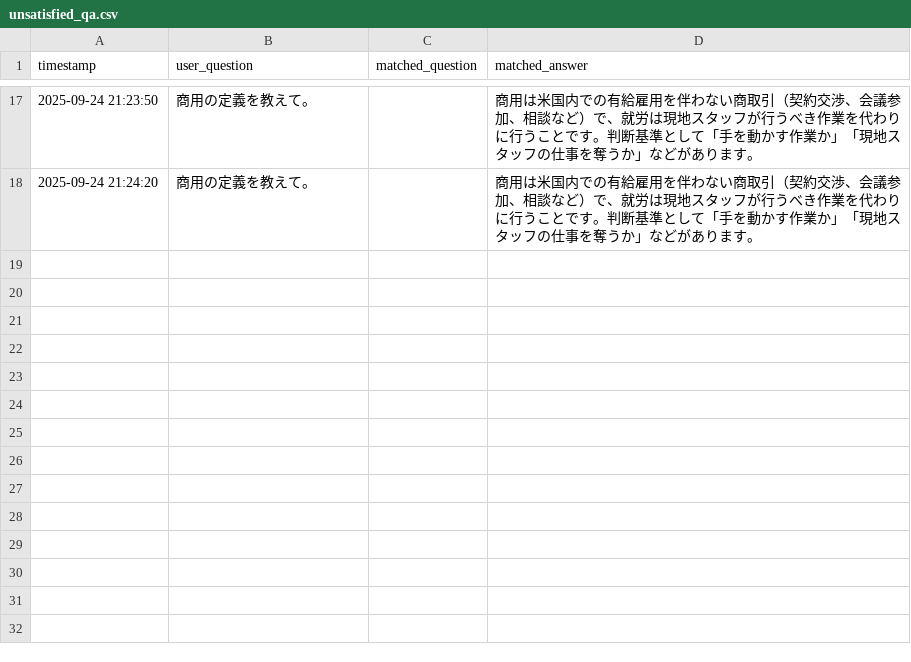
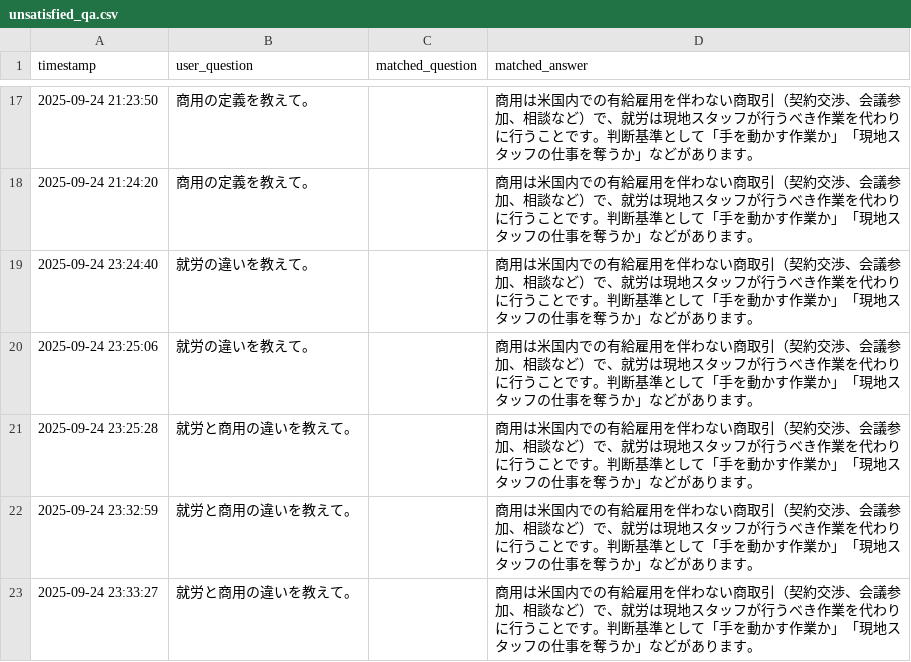
Before and after one commit to kyuwatanabe/faq_system, a CSV file: unsatisfied_qa.csv, drawn as a sheet; only a part is shown, gaps mark what is left out; the diff names each change by its address in the sheet, - before the commit and + after, or states it on an @@ line.

```diff
--- a/unsatisfied_qa.csv
+++ b/unsatisfied_qa.csv
+row 19: 2025-09-24 23:24:40 | 就労の違いを教えて。 |  | 商用は米国内での有給雇用を伴わない商取引（契約交渉、会議参加、相談など）で、就労は現地スタッフが行うべき作業を代わりに行うことです。判断基準として「手を動かす作業か」「現地スタッフの仕事を奪うか」などがあります。
+row 20: 2025-09-24 23:25:06 | 就労の違いを教えて。 |  | 商用は米国内での有給雇用を伴わない商取引（契約交渉、会議参加、相談など）で、就労は現地スタッフが行うべき作業を代わりに行うことです。判断基準として「手を動かす作業か」「現地スタッフの仕事を奪うか」などがあります。
+row 21: 2025-09-24 23:25:28 | 就労と商用の違いを教えて。 |  | 商用は米国内での有給雇用を伴わない商取引（契約交渉、会議参加、相談など）で、就労は現地スタッフが行うべき作業を代わりに行うことです。判断基準として「手を動かす作業か」「現地スタッフの仕事を奪うか」などがあります。
+row 22: 2025-09-24 23:32:59 | 就労と商用の違いを教えて。 |  | 商用は米国内での有給雇用を伴わない商取引（契約交渉、会議参加、相談など）で、就労は現地スタッフが行うべき作業を代わりに行うことです。判断基準として「手を動かす作業か」「現地スタッフの仕事を奪うか」などがあります。
+row 23: 2025-09-24 23:33:27 | 就労と商用の違いを教えて。 |  | 商用は米国内での有給雇用を伴わない商取引（契約交渉、会議参加、相談など）で、就労は現地スタッフが行うべき作業を代わりに行うことです。判断基準として「手を動かす作業か」「現地スタッフの仕事を奪うか」などがあります。
```
Also changed, not shown: 4 other files.
